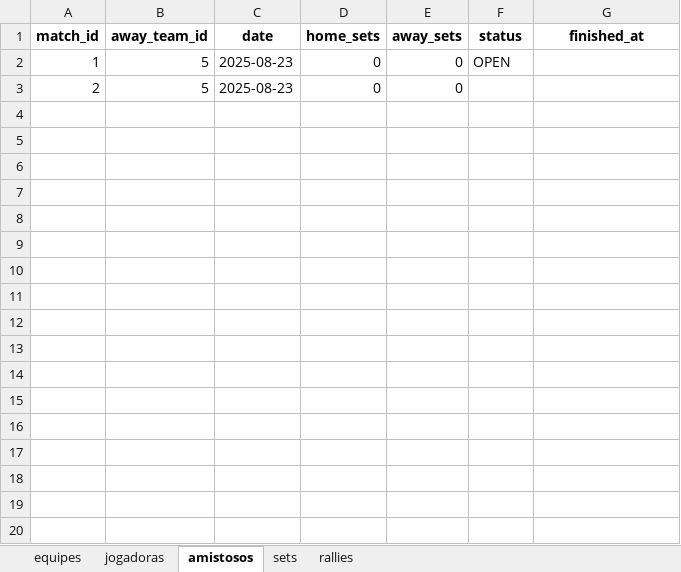
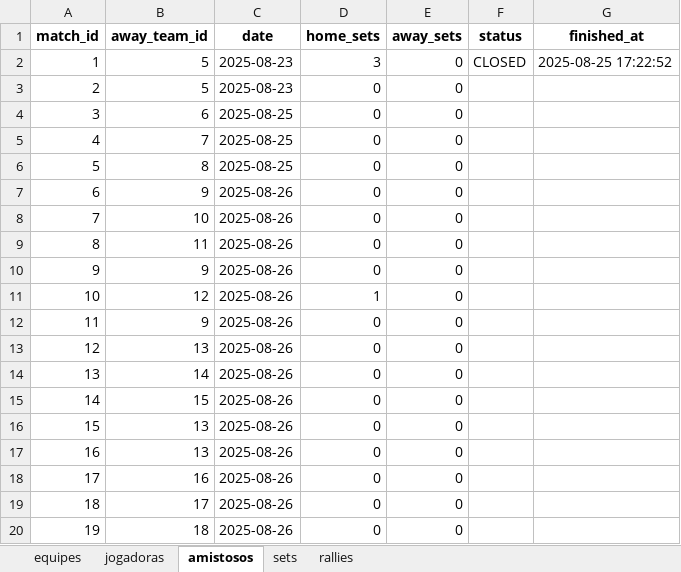
Before and after one commit to robersaun/univolei, an Excel workbook: volei_base_dados.xlsx, sheet amistosos, drawn as a sheet; only a part is shown; values as stored, in another font and other column widths than the file's, no borders; the diff covers the shown part only; the diff names each change by its address in the sheet, - before the commit and + after, or states it on an @@ line.

```diff
--- a/volei_base_dados.xlsx (sheet amistosos)
+++ b/volei_base_dados.xlsx (sheet amistosos)
-D2 (home_sets): 0
+D2 (home_sets): 3
-F2 (status): OPEN
+F2 (status): CLOSED
-G2 (finished_at): (empty)
+G2 (finished_at): 2025-08-25 17:22:52
+row 4: 3 | 6 | 2025-08-25 | 0 | 0
+row 5: 4 | 7 | 2025-08-25 | 0 | 0
+row 6: 5 | 8 | 2025-08-25 | 0 | 0
+row 7: 6 | 9 | 2025-08-26 | 0 | 0
+row 8: 7 | 10 | 2025-08-26 | 0 | 0
+row 9: 8 | 11 | 2025-08-26 | 0 | 0
+row 10: 9 | 9 | 2025-08-26 | 0 | 0
+row 11: 10 | 12 | 2025-08-26 | 1 | 0
+row 12: 11 | 9 | 2025-08-26 | 0 | 0
+row 13: 12 | 13 | 2025-08-26 | 0 | 0
+row 14: 13 | 14 | 2025-08-26 | 0 | 0
+row 15: 14 | 15 | 2025-08-26 | 0 | 0
+row 16: 15 | 13 | 2025-08-26 | 0 | 0
+row 17: 16 | 13 | 2025-08-26 | 0 | 0
+row 18: 17 | 16 | 2025-08-26 | 0 | 0
+row 19: 18 | 17 | 2025-08-26 | 0 | 0
+row 20: 19 | 18 | 2025-08-26 | 0 | 0
```
Also changed, not shown: 12 added rows elsewhere in this sheet, sheet rallies, sheet sets, sheet equipes, 10 other files.
